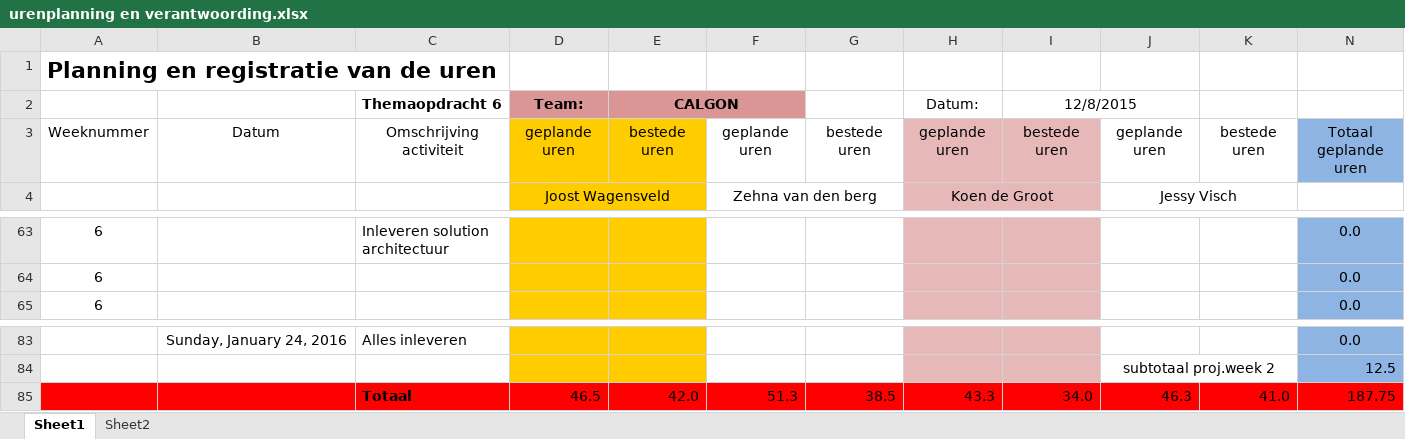
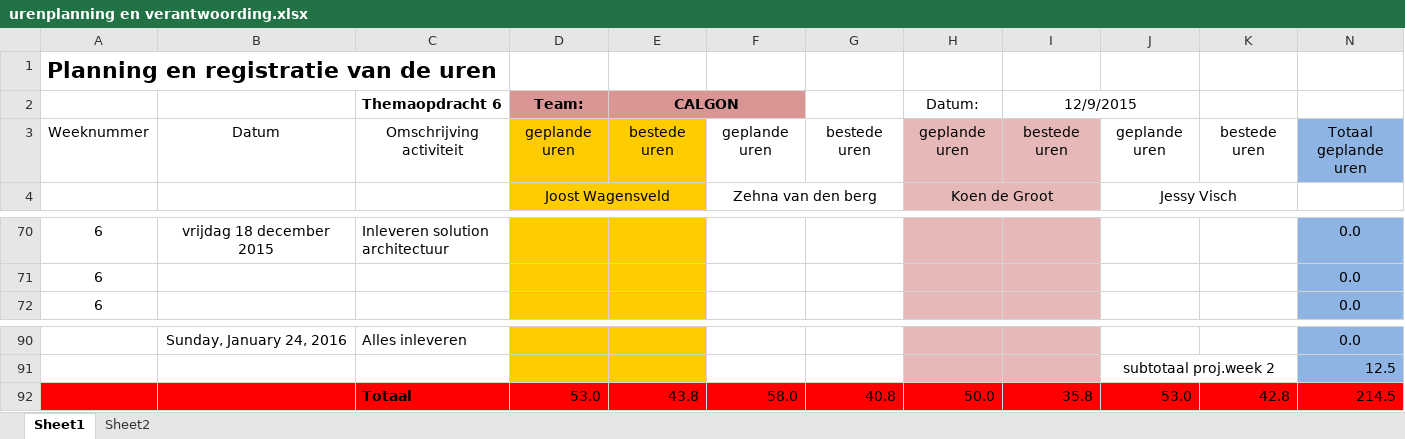
Before and after one commit to jessy100/Themaopdracht6, an Excel workbook: Planning (PvA) en urenverantwoording/urenplanning en verantwoording.xlsx, sheet Sheet1, drawn as a sheet; only a part is shown, gaps mark what is left out; values as stored, in another font and other column widths than the file's, no borders; removed rows and columns are numbered as before the commit, all else as after; rows hold the shown columns only; the diff covers the shown part only; the diff names each change by its address in the sheet, - before the commit and + after, or states it on an @@ line.

```diff
--- a/Planning (PvA) en urenverantwoording/urenplanning en verantwoording.xlsx (sheet Sheet1)
+++ b/Planning (PvA) en urenverantwoording/urenplanning en verantwoording.xlsx (sheet Sheet1)
-I2: 12/8/2015
+I2: 12/9/2015
-B70: (empty)
+B70: vrijdag 18 december 2015
-row 85:  |  | Totaal | 46.5 | 42.0 | 51.3 | 38.5 | 43.3 | 34.0 | 46.3 | 41.0 | 187.75
+row 92:  |  | Totaal | 53.0 | 43.8 | 58.0 | 40.8 | 50.0 | 35.8 | 53.0 | 42.8 | 214.5
```
Also changed, not shown: 8 added rows, 1 removed row and 29 edited cells elsewhere in this sheet, formulas that keep their value.
